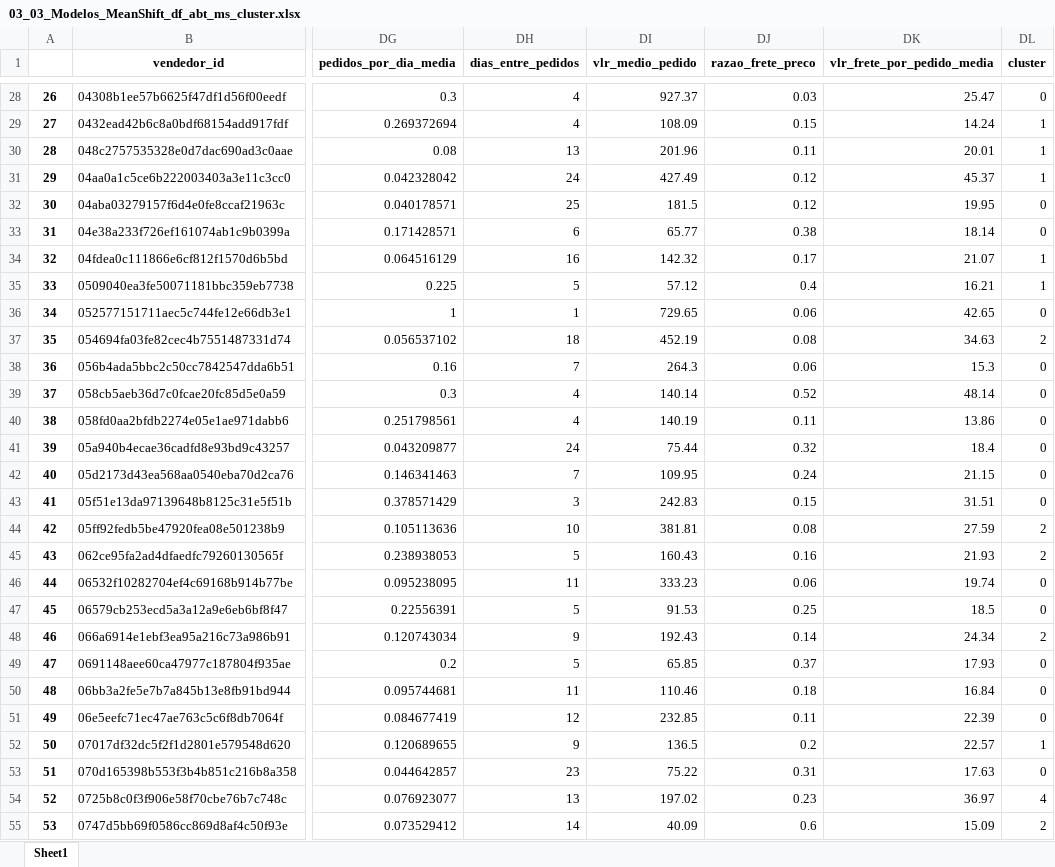
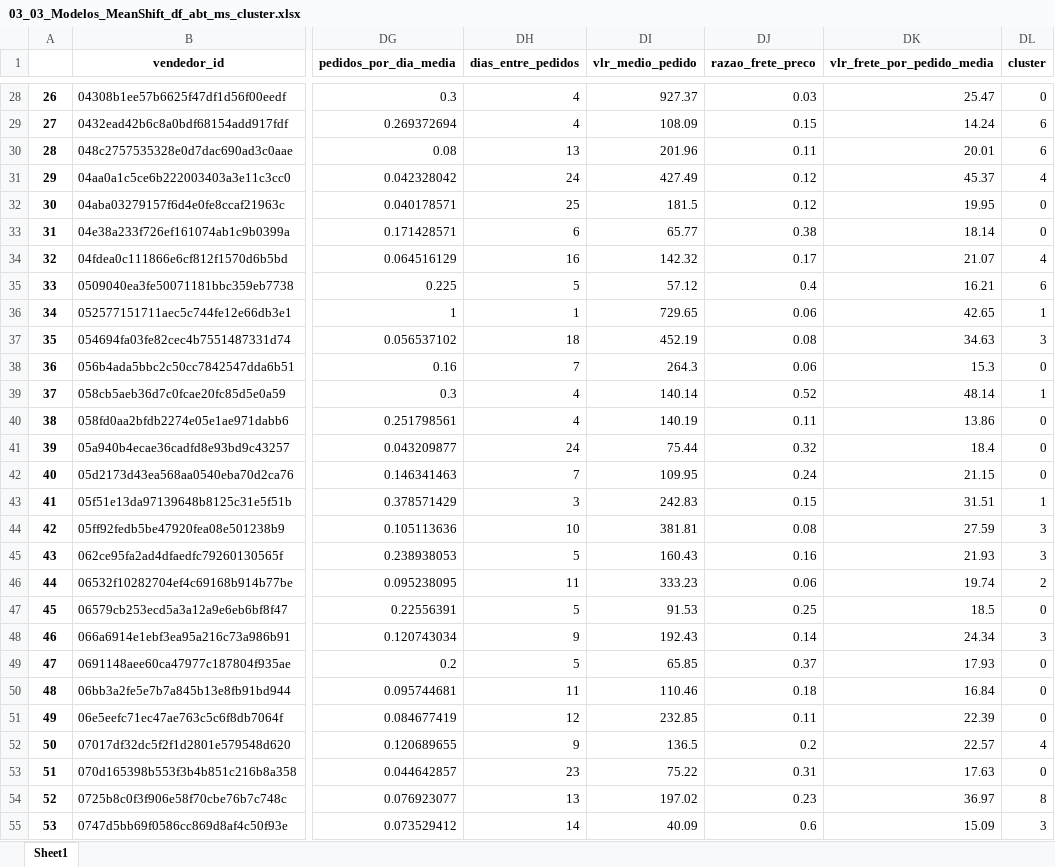
Before and after one commit to Alexandre-316/Projeto_Ciencia_de_Dados, an Excel workbook: Template/03_03_Modelos_MeanShift_df_abt_ms_cluster.xlsx, sheet Sheet1, drawn as a sheet; only a part is shown, gaps mark what is left out; values as stored, in another font and other column widths than the file's, no borders; the diff covers the shown part only; the diff names each change by its address in the sheet, - before the commit and + after, or states it on an @@ line.

```diff
--- a/Template/03_03_Modelos_MeanShift_df_abt_ms_cluster.xlsx (sheet Sheet1)
+++ b/Template/03_03_Modelos_MeanShift_df_abt_ms_cluster.xlsx (sheet Sheet1)
-DL29:DL30 (cluster): 1
+DL29:DL30 (cluster): 6
-DL31 (cluster): 1
+DL31 (cluster): 4
-DL34 (cluster): 1
+DL34 (cluster): 4
-DL35 (cluster): 1
+DL35 (cluster): 6
-DL36 (cluster): 0
+DL36 (cluster): 1
-DL37 (cluster): 2
+DL37 (cluster): 3
-DL39 (cluster): 0
+DL39 (cluster): 1
-DL43 (cluster): 0
+DL43 (cluster): 1
-DL44:DL45 (cluster): 2
+DL44:DL45 (cluster): 3
-DL46 (cluster): 0
+DL46 (cluster): 2
-DL48 (cluster): 2
+DL48 (cluster): 3
-DL52 (cluster): 1
+DL52 (cluster): 4
-DL54 (cluster): 4
+DL54 (cluster): 8
-DL55 (cluster): 2
+DL55 (cluster): 3
```
Also changed, not shown: 1245 edited cells elsewhere in this sheet, Template/02_Analise_e_Exploracao_df_estat_categoricas.xlsx, Template/02_Analise_e_Exploracao_df_estat_continuas.xlsx, 25 other files.
